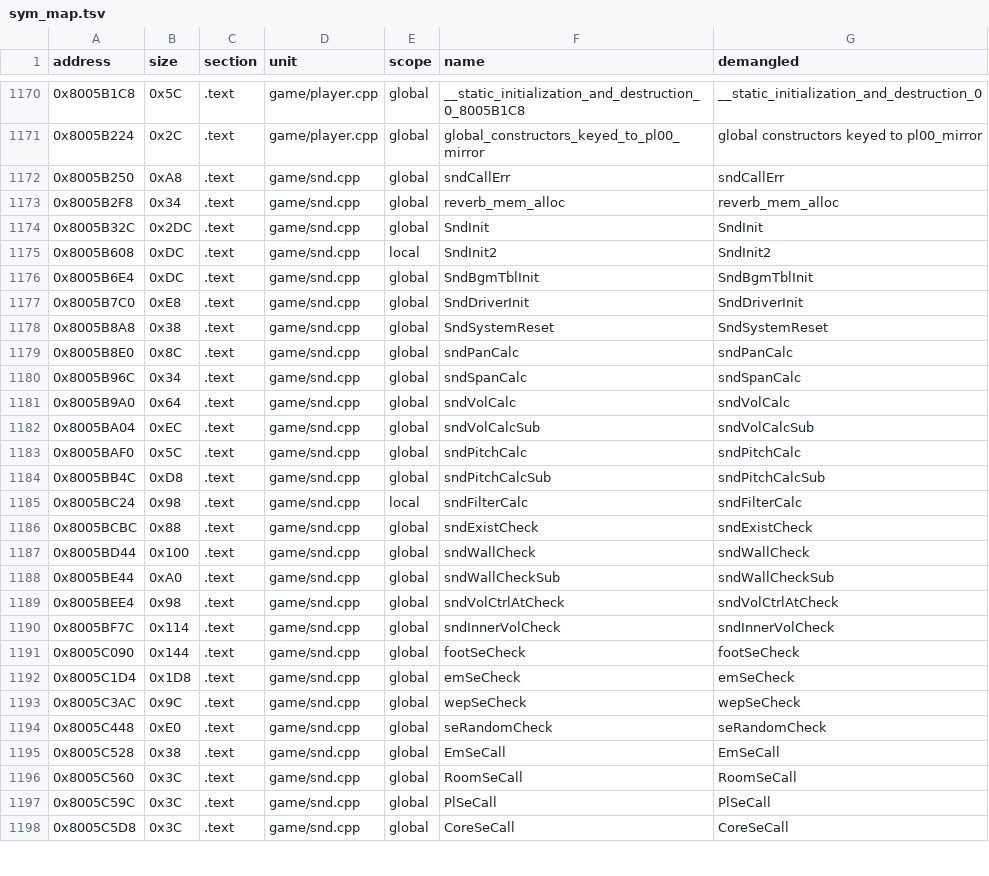
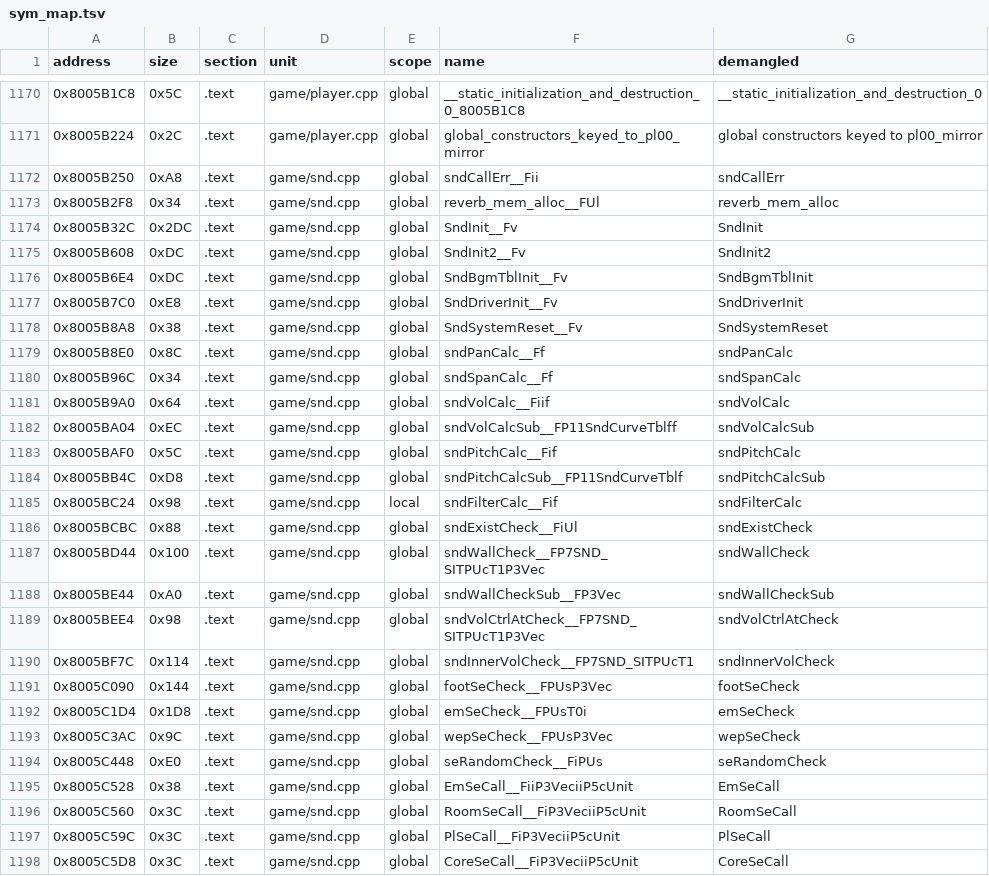
Before and after one commit to Penguinjanator/re4, a TSV file: config/G4BE08/sym_map.tsv, drawn as a sheet; only a part is shown, gaps mark what is left out; the diff covers the shown part only.

```diff
--- a/config/G4BE08/sym_map.tsv
+++ b/config/G4BE08/sym_map.tsv
@@ -1171,28 +1171,28 @@ address	size	section	unit	scope	name	demangled
 0x8005B224	0x2C	.text	game/player.cpp	global	global_constructors_keyed_to_pl00_mirror	global constructors keyed to pl00_mirror
-0x8005B250	0xA8	.text	game/snd.cpp	global	sndCallErr	sndCallErr
-0x8005B2F8	0x34	.text	game/snd.cpp	global	reverb_mem_alloc	reverb_mem_alloc
-0x8005B32C	0x2DC	.text	game/snd.cpp	global	SndInit	SndInit
-0x8005B608	0xDC	.text	game/snd.cpp	local	SndInit2	SndInit2
-0x8005B6E4	0xDC	.text	game/snd.cpp	global	SndBgmTblInit	SndBgmTblInit
-0x8005B7C0	0xE8	.text	game/snd.cpp	global	SndDriverInit	SndDriverInit
-0x8005B8A8	0x38	.text	game/snd.cpp	global	SndSystemReset	SndSystemReset
-0x8005B8E0	0x8C	.text	game/snd.cpp	global	sndPanCalc	sndPanCalc
-0x8005B96C	0x34	.text	game/snd.cpp	global	sndSpanCalc	sndSpanCalc
-0x8005B9A0	0x64	.text	game/snd.cpp	global	sndVolCalc	sndVolCalc
-0x8005BA04	0xEC	.text	game/snd.cpp	global	sndVolCalcSub	sndVolCalcSub
-0x8005BAF0	0x5C	.text	game/snd.cpp	global	sndPitchCalc	sndPitchCalc
-0x8005BB4C	0xD8	.text	game/snd.cpp	global	sndPitchCalcSub	sndPitchCalcSub
-0x8005BC24	0x98	.text	game/snd.cpp	local	sndFilterCalc	sndFilterCalc
-0x8005BCBC	0x88	.text	game/snd.cpp	global	sndExistCheck	sndExistCheck
-0x8005BD44	0x100	.text	game/snd.cpp	global	sndWallCheck	sndWallCheck
-0x8005BE44	0xA0	.text	game/snd.cpp	global	sndWallCheckSub	sndWallCheckSub
-0x8005BEE4	0x98	.text	game/snd.cpp	global	sndVolCtrlAtCheck	sndVolCtrlAtCheck
-0x8005BF7C	0x114	.text	game/snd.cpp	global	sndInnerVolCheck	sndInnerVolCheck
-0x8005C090	0x144	.text	game/snd.cpp	global	footSeCheck	footSeCheck
-0x8005C1D4	0x1D8	.text	game/snd.cpp	global	emSeCheck	emSeCheck
-0x8005C3AC	0x9C	.text	game/snd.cpp	global	wepSeCheck	wepSeCheck
-0x8005C448	0xE0	.text	game/snd.cpp	global	seRandomCheck	seRandomCheck
-0x8005C528	0x38	.text	game/snd.cpp	global	EmSeCall	EmSeCall
-0x8005C560	0x3C	.text	game/snd.cpp	global	RoomSeCall	RoomSeCall
-0x8005C59C	0x3C	.text	game/snd.cpp	global	PlSeCall	PlSeCall
-0x8005C5D8	0x3C	.text	game/snd.cpp	global	CoreSeCall	CoreSeCall
+0x8005B250	0xA8	.text	game/snd.cpp	global	sndCallErr__Fii	sndCallErr
+0x8005B2F8	0x34	.text	game/snd.cpp	global	reverb_mem_alloc__FUl	reverb_mem_alloc
+0x8005B32C	0x2DC	.text	game/snd.cpp	global	SndInit__Fv	SndInit
+0x8005B608	0xDC	.text	game/snd.cpp	global	SndInit2__Fv	SndInit2
+0x8005B6E4	0xDC	.text	game/snd.cpp	global	SndBgmTblInit__Fv	SndBgmTblInit
+0x8005B7C0	0xE8	.text	game/snd.cpp	global	SndDriverInit__Fv	SndDriverInit
+0x8005B8A8	0x38	.text	game/snd.cpp	global	SndSystemReset__Fv	SndSystemReset
+0x8005B8E0	0x8C	.text	game/snd.cpp	global	sndPanCalc__Ff	sndPanCalc
+0x8005B96C	0x34	.text	game/snd.cpp	global	sndSpanCalc__Ff	sndSpanCalc
+0x8005B9A0	0x64	.text	game/snd.cpp	global	sndVolCalc__Fiif	sndVolCalc
+0x8005BA04	0xEC	.text	game/snd.cpp	global	sndVolCalcSub__FP11SndCurveTblff	sndVolCalcSub
+0x8005BAF0	0x5C	.text	game/snd.cpp	global	sndPitchCalc__Fif	sndPitchCalc
+0x8005BB4C	0xD8	.text	game/snd.cpp	global	sndPitchCalcSub__FP11SndCurveTblf	sndPitchCalcSub
+0x8005BC24	0x98	.text	game/snd.cpp	local	sndFilterCalc__Fif	sndFilterCalc
+0x8005BCBC	0x88	.text	game/snd.cpp	global	sndExistCheck__FiUl	sndExistCheck
+0x8005BD44	0x100	.text	game/snd.cpp	global	sndWallCheck__FP7SND_SITPUcT1P3Vec	sndWallCheck
+0x8005BE44	0xA0	.text	game/snd.cpp	global	sndWallCheckSub__FP3Vec	sndWallCheckSub
+0x8005BEE4	0x98	.text	game/snd.cpp	global	sndVolCtrlAtCheck__FP7SND_SITPUcT1P3Vec	sndVolCtrlAtCheck
+0x8005BF7C	0x114	.text	game/snd.cpp	global	sndInnerVolCheck__FP7SND_SITPUcT1	sndInnerVolCheck
+0x8005C090	0x144	.text	game/snd.cpp	global	footSeCheck__FPUsP3Vec	footSeCheck
+0x8005C1D4	0x1D8	.text	game/snd.cpp	global	emSeCheck__FPUsT0i	emSeCheck
+0x8005C3AC	0x9C	.text	game/snd.cpp	global	wepSeCheck__FPUsP3Vec	wepSeCheck
+0x8005C448	0xE0	.text	game/snd.cpp	global	seRandomCheck__FiPUs	seRandomCheck
+0x8005C528	0x38	.text	game/snd.cpp	global	EmSeCall__FiiP3VeciiP5cUnit	EmSeCall
+0x8005C560	0x3C	.text	game/snd.cpp	global	RoomSeCall__FiP3VeciiP5cUnit	RoomSeCall
+0x8005C59C	0x3C	.text	game/snd.cpp	global	PlSeCall__FiP3VeciiP5cUnit	PlSeCall
+0x8005C5D8	0x3C	.text	game/snd.cpp	global	CoreSeCall__FiP3VeciiP5cUnit	CoreSeCall
```
Also changed, not shown: 110 edited cells elsewhere in this file, 27 other files.
